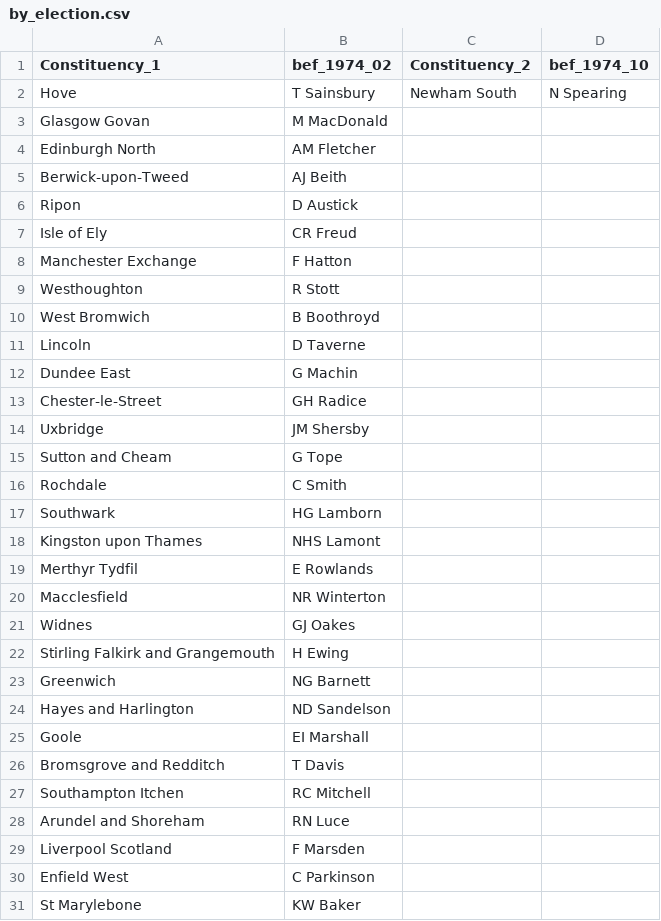
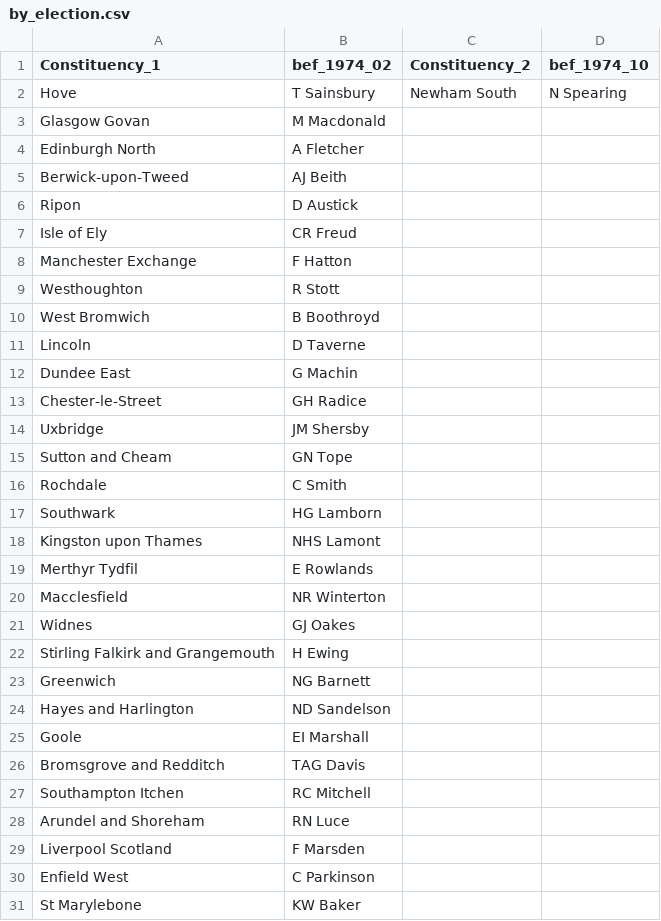
Before and after one commit to emagar/uk, a CSV file: 1974/data/by_election.csv, drawn as a sheet.

Commit message:
Update by_election.csv

```diff
--- a/1974/data/by_election.csv
+++ b/1974/data/by_election.csv
@@ -2,4 +2,4 @@ Constituency_1,bef_1974_02,Constituency_2,bef_1974_10
 Hove,T Sainsbury,Newham South,N Spearing
-Glasgow Govan,M MacDonald,,
-Edinburgh North,AM Fletcher,,
+Glasgow Govan,M Macdonald,,
+Edinburgh North,A Fletcher,,
 Berwick-upon-Tweed,AJ Beith,,
@@ -14,3 +14,3 @@ Chester-le-Street,GH Radice,,
 Uxbridge,JM Shersby,,
-Sutton and Cheam,G Tope,,
+Sutton and Cheam,GN Tope,,
 Rochdale,C Smith,,
@@ -25,3 +25,3 @@ Hayes and Harlington,ND Sandelson,,
 Goole,EI Marshall,,
-Bromsgrove and Redditch,T Davis,,
+Bromsgrove and Redditch,TAG Davis,,
 Southampton Itchen,RC Mitchell,,
```
